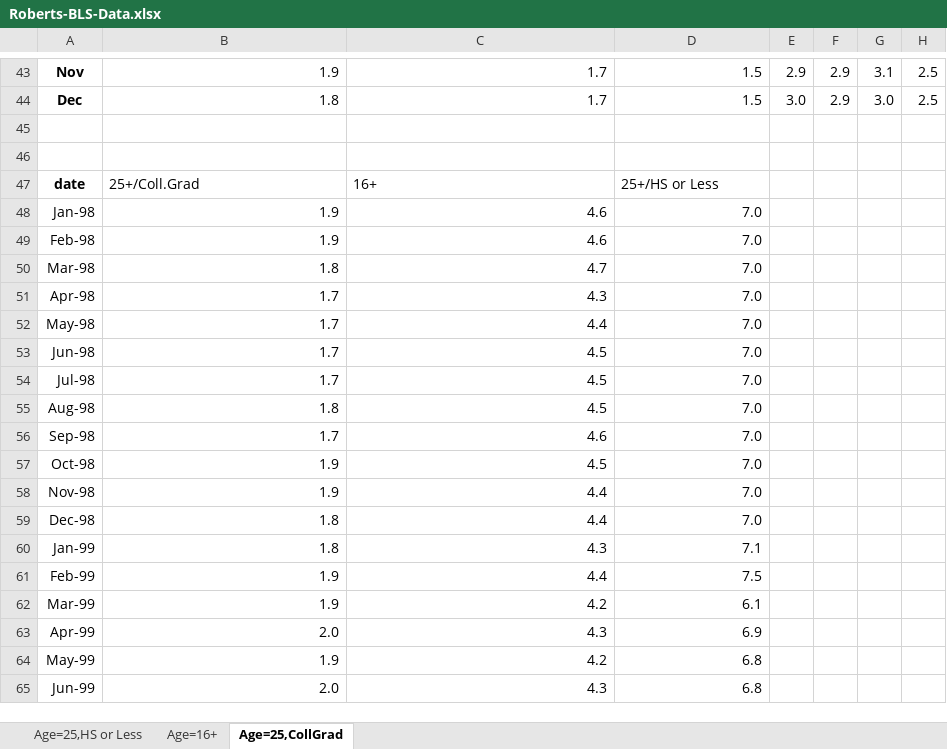
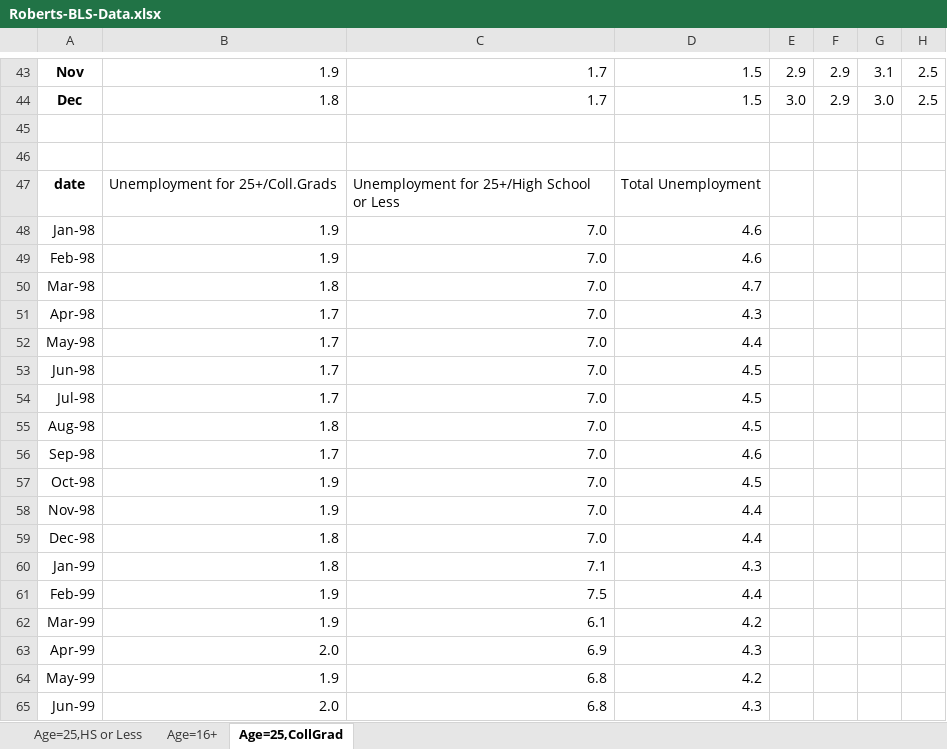
Before and after one commit to mattwaite/JOUR491-Data-Visualization, an Excel workbook: Assignments/excel/Roberts-BLS-Data.xlsx, sheet Age=25,CollGrad, drawn as a sheet; only a part is shown, gaps mark what is left out; values as stored, in another font and other column widths than the file's, no borders; charts and pictures not drawn; the diff covers the shown part only; the diff names each change by its address in the sheet, - before the commit and + after, or states it on an @@ line.

Commit message:
revised excel chart

```diff
--- a/Assignments/excel/Roberts-BLS-Data.xlsx (sheet Age=25,CollGrad)
+++ b/Assignments/excel/Roberts-BLS-Data.xlsx (sheet Age=25,CollGrad)
-B47: 25+/Coll.Grad
+B47: Unemployment for 25+/Coll.Grads
-C47: 16+
+C47: Unemployment for 25+/High School or Less
-D47: 25+/HS or Less
+D47: Total Unemployment
-C48:C49: 4.6
+C48:C49: 7.0
-D48:D49: 7.0
+D48:D49: 4.6
-C50: 4.7
+C50: 7.0
-D50: 7.0
+D50: 4.7
-C51: 4.3
+C51: 7.0
-D51: 7.0
+D51: 4.3
-C52: 4.4
+C52: 7.0
-D52: 7.0
+D52: 4.4
-C53:C55: 4.5
+C53:C55: 7.0
-D53:D55: 7.0
+D53:D55: 4.5
-C56: 4.6
+C56: 7.0
-D56: 7.0
+D56: 4.6
-C57: 4.5
+C57: 7.0
-D57: 7.0
+D57: 4.5
-C58:C59: 4.4
+C58:C59: 7.0
-D58:D59: 7.0
+D58:D59: 4.4
-C60: 4.3
+C60: 7.1
-D60: 7.1
+D60: 4.3
-C61: 4.4
+C61: 7.5
-D61: 7.5
+D61: 4.4
-C62: 4.2
+C62: 6.1
-D62: 6.1
+D62: 4.2
-C63: 4.3
+C63: 6.9
-D63: 6.9
+D63: 4.3
-C64: 4.2
+C64: 6.8
-D64: 6.8
+D64: 4.2
-C65: 4.3
+C65: 6.8
-D65: 6.8
+D65: 4.3
```
Also changed, not shown: 340 edited cells elsewhere in this sheet, charts or pictures, 2 other files.
